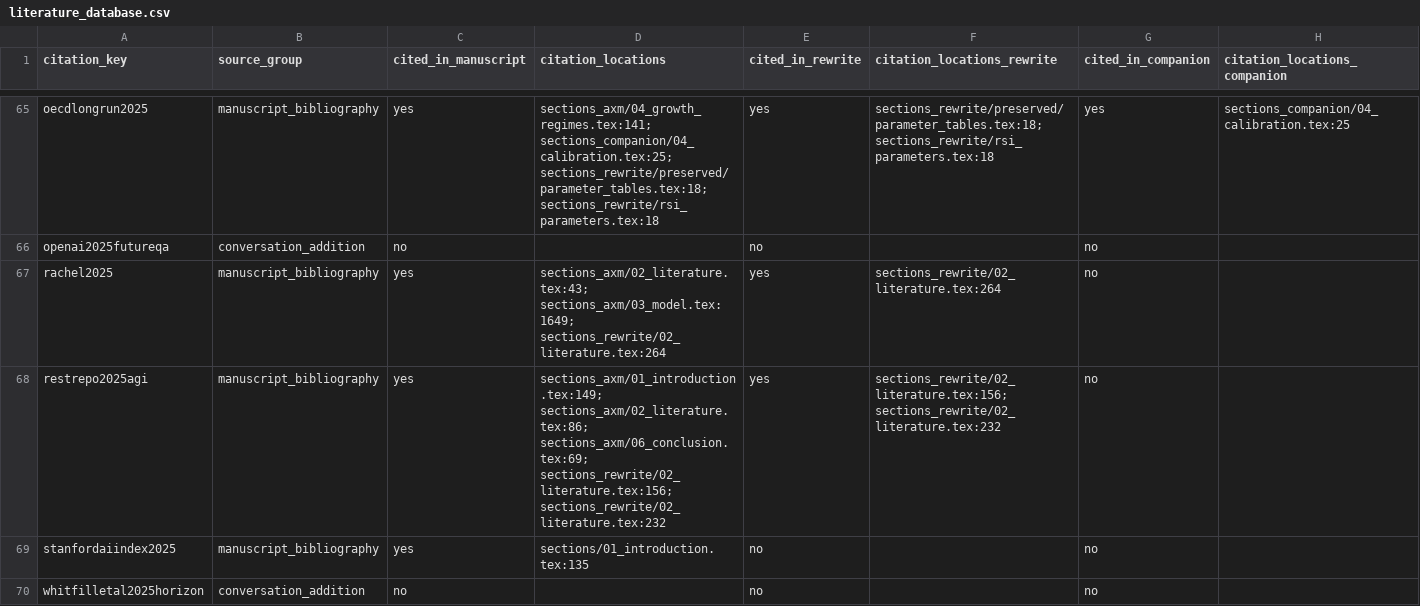
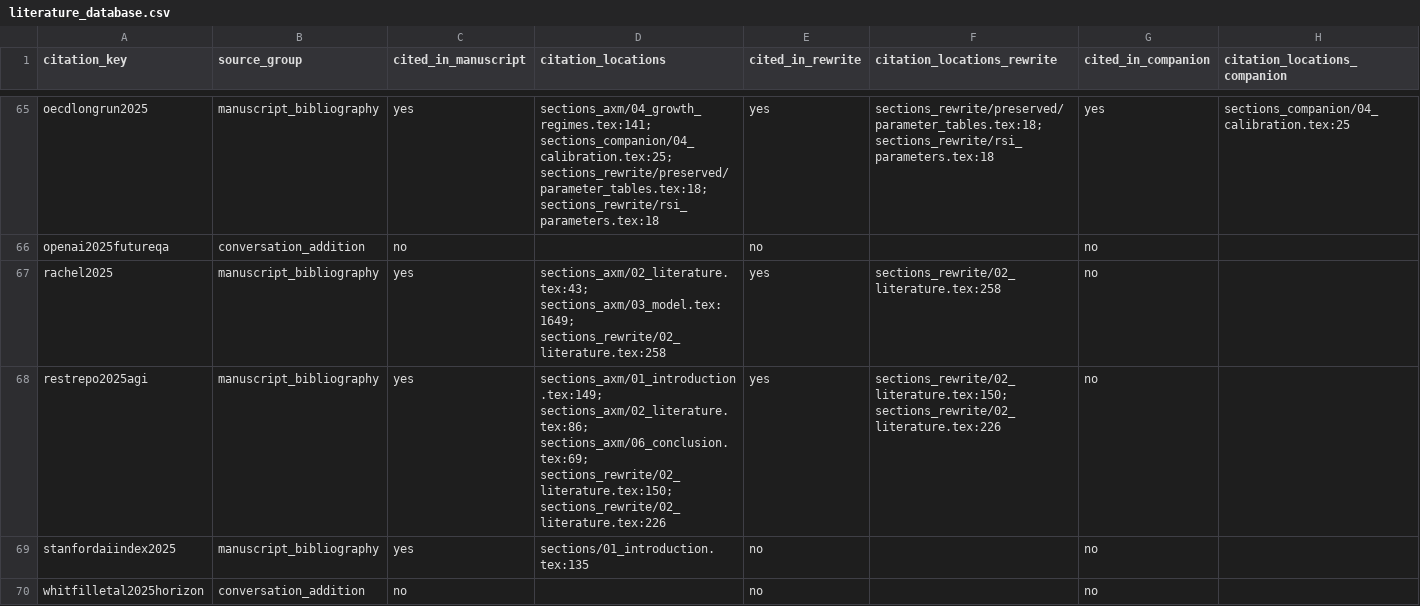
Before and after one commit to oliverpardo1979/AI-Future-Paper-WTF, a CSV file: literature/literature_database.csv, drawn as a sheet; only a part is shown, gaps mark what is left out; the diff covers the shown part only; the diff names each change by its address in the sheet, - before the commit and + after, or states it on an @@ line.

```diff
--- a/literature/literature_database.csv
+++ b/literature/literature_database.csv
-D67 (citation_locations): sections_axm/02_literature.tex:43; sections_axm/03_model.tex:1649; sections_rewrite/02_literature.tex:264
+D67 (citation_locations): sections_axm/02_literature.tex:43; sections_axm/03_model.tex:1649; sections_rewrite/02_literature.tex:258
-F67 (citation_locations_rewrite): sections_rewrite/02_literature.tex:264
+F67 (citation_locations_rewrite): sections_rewrite/02_literature.tex:258
-D68 (citation_locations): …sections_axm/02_literature.tex:86; sections_axm/06_conclusion.tex:69; sections_rewrite/02_literature.tex:156; sections_rewrite/02_literature.tex:232
+D68 (citation_locations): …sections_axm/02_literature.tex:86; sections_axm/06_conclusion.tex:69; sections_rewrite/02_literature.tex:150; sections_rewrite/02_literature.tex:226
-F68 (citation_locations_rewrite): sections_rewrite/02_literature.tex:156; sections_rewrite/02_literature.tex:232
+F68 (citation_locations_rewrite): sections_rewrite/02_literature.tex:150; sections_rewrite/02_literature.tex:226
```
Also changed, not shown: 96 edited cells elsewhere in this file, docs/literature/literature_database.csv, 8 other files.
